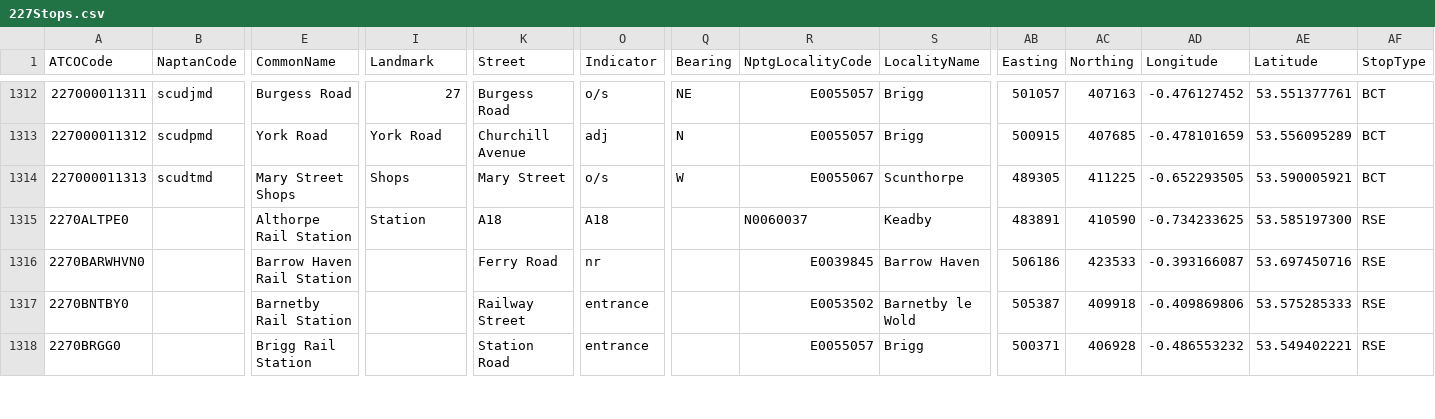
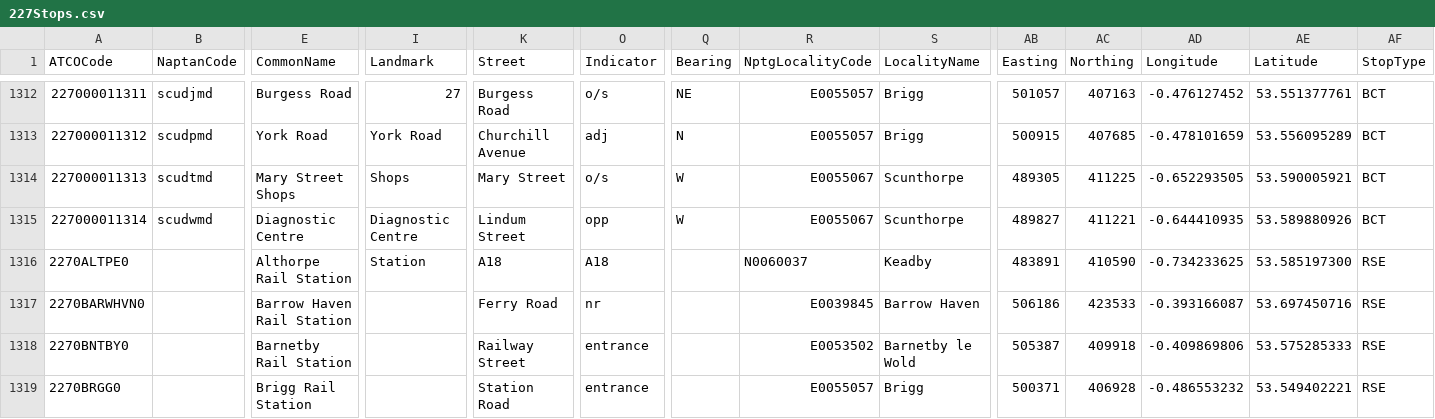
Before and after one commit to ldjb/naptan-nptg-history, a CSV file: 227Stops.csv, drawn as a sheet; only a part is shown, gaps mark what is left out; rows hold the shown columns only; the diff names each change by its address in the sheet, - before the commit and + after, or states it on an @@ line.

```diff
--- a/227Stops.csv
+++ b/227Stops.csv
+row 1315: 227000011314 | scudwmd | Diagnostic Centre | Diagnostic Centre | Lindum Street | opp | W | E0055067 | Scunthorpe | 489827 | 411221 | -0.644410935 | 53.589880926 | BCT
```
Also changed, not shown: 019Stops.csv, 020Stops.csv, 42 other files.
